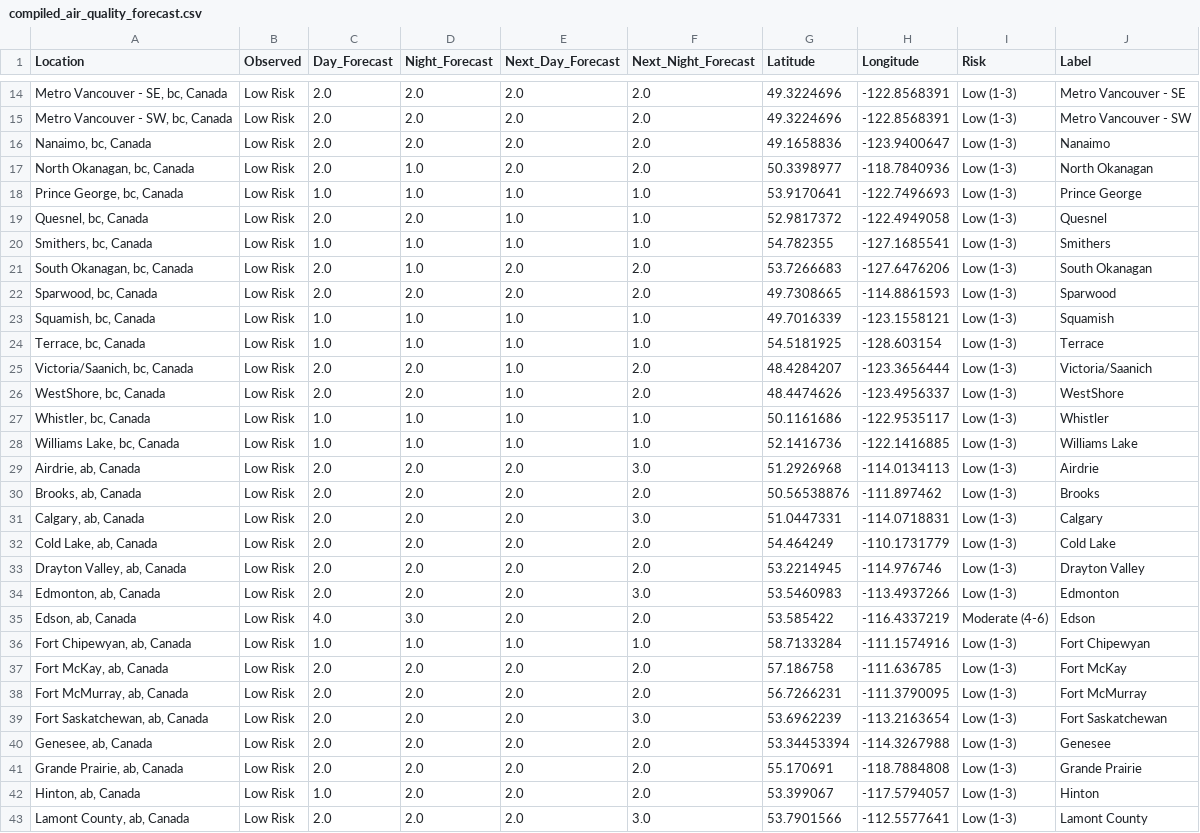
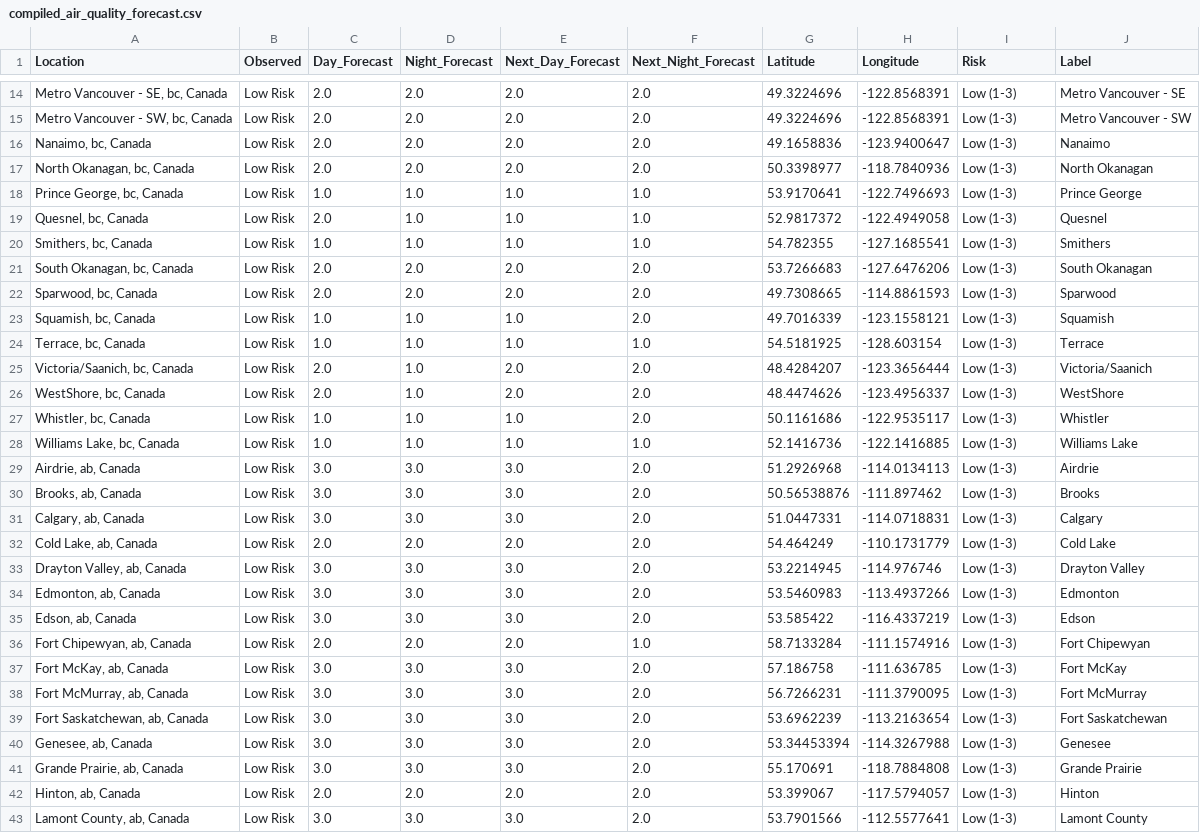
Before and after one commit to jagius/cda-air-quality-compiler, a CSV file: docs/compiled_air_quality_forecast.csv, drawn as a sheet; only a part is shown, gaps mark what is left out; the diff covers the shown part only.

```diff
--- a/docs/compiled_air_quality_forecast.csv
+++ b/docs/compiled_air_quality_forecast.csv
@@ -16,28 +16,28 @@ Location,Observed,Day_Forecast,Night_Forecast,Next_Day_Forecast,Next_Night_Forec
 "Nanaimo, bc, Canada",Low Risk,2.0,2.0,2.0,2.0,49.1658836,-123.9400647,Low (1-3),Nanaimo
-"North Okanagan, bc, Canada",Low Risk,2.0,1.0,2.0,2.0,50.3398977,-118.7840936,Low (1-3),North Okanagan
+"North Okanagan, bc, Canada",Low Risk,2.0,2.0,2.0,2.0,50.3398977,-118.7840936,Low (1-3),North Okanagan
 "Prince George, bc, Canada",Low Risk,1.0,1.0,1.0,1.0,53.9170641,-122.7496693,Low (1-3),Prince George
-"Quesnel, bc, Canada",Low Risk,2.0,2.0,1.0,1.0,52.9817372,-122.4949058,Low (1-3),Quesnel
+"Quesnel, bc, Canada",Low Risk,2.0,1.0,1.0,1.0,52.9817372,-122.4949058,Low (1-3),Quesnel
 "Smithers, bc, Canada",Low Risk,1.0,1.0,1.0,1.0,54.782355,-127.1685541,Low (1-3),Smithers
-"South Okanagan, bc, Canada",Low Risk,2.0,1.0,2.0,2.0,53.7266683,-127.6476206,Low (1-3),South Okanagan
+"South Okanagan, bc, Canada",Low Risk,2.0,2.0,2.0,2.0,53.7266683,-127.6476206,Low (1-3),South Okanagan
 "Sparwood, bc, Canada",Low Risk,2.0,2.0,2.0,2.0,49.7308665,-114.8861593,Low (1-3),Sparwood
-"Squamish, bc, Canada",Low Risk,1.0,1.0,1.0,1.0,49.7016339,-123.1558121,Low (1-3),Squamish
+"Squamish, bc, Canada",Low Risk,1.0,1.0,1.0,2.0,49.7016339,-123.1558121,Low (1-3),Squamish
 "Terrace, bc, Canada",Low Risk,1.0,1.0,1.0,1.0,54.5181925,-128.603154,Low (1-3),Terrace
-"Victoria/Saanich, bc, Canada",Low Risk,2.0,2.0,1.0,2.0,48.4284207,-123.3656444,Low (1-3),Victoria/Saanich
-"WestShore, bc, Canada",Low Risk,2.0,2.0,1.0,2.0,48.4474626,-123.4956337,Low (1-3),WestShore
-"Whistler, bc, Canada",Low Risk,1.0,1.0,1.0,1.0,50.1161686,-122.9535117,Low (1-3),Whistler
+"Victoria/Saanich, bc, Canada",Low Risk,2.0,1.0,2.0,2.0,48.4284207,-123.3656444,Low (1-3),Victoria/Saanich
+"WestShore, bc, Canada",Low Risk,2.0,1.0,2.0,2.0,48.4474626,-123.4956337,Low (1-3),WestShore
+"Whistler, bc, Canada",Low Risk,1.0,1.0,1.0,2.0,50.1161686,-122.9535117,Low (1-3),Whistler
 "Williams Lake, bc, Canada",Low Risk,1.0,1.0,1.0,1.0,52.1416736,-122.1416885,Low (1-3),Williams Lake
-"Airdrie, ab, Canada",Low Risk,2.0,2.0,2.0,3.0,51.2926968,-114.0134113,Low (1-3),Airdrie
-"Brooks, ab, Canada",Low Risk,2.0,2.0,2.0,2.0,50.56538876,-111.897462,Low (1-3),Brooks
-"Calgary, ab, Canada",Low Risk,2.0,2.0,2.0,3.0,51.0447331,-114.0718831,Low (1-3),Calgary
+"Airdrie, ab, Canada",Low Risk,3.0,3.0,3.0,2.0,51.2926968,-114.0134113,Low (1-3),Airdrie
+"Brooks, ab, Canada",Low Risk,3.0,3.0,3.0,2.0,50.56538876,-111.897462,Low (1-3),Brooks
+"Calgary, ab, Canada",Low Risk,3.0,3.0,3.0,2.0,51.0447331,-114.0718831,Low (1-3),Calgary
 "Cold Lake, ab, Canada",Low Risk,2.0,2.0,2.0,2.0,54.464249,-110.1731779,Low (1-3),Cold Lake
-"Drayton Valley, ab, Canada",Low Risk,2.0,2.0,2.0,2.0,53.2214945,-114.976746,Low (1-3),Drayton Valley
-"Edmonton, ab, Canada",Low Risk,2.0,2.0,2.0,3.0,53.5460983,-113.4937266,Low (1-3),Edmonton
-"Edson, ab, Canada",Low Risk,4.0,3.0,2.0,2.0,53.585422,-116.4337219,Moderate (4-6),Edson
-"Fort Chipewyan, ab, Canada",Low Risk,1.0,1.0,1.0,1.0,58.7133284,-111.1574916,Low (1-3),Fort Chipewyan
-"Fort McKay, ab, Canada",Low Risk,2.0,2.0,2.0,2.0,57.186758,-111.636785,Low (1-3),Fort McKay
-"Fort McMurray, ab, Canada",Low Risk,2.0,2.0,2.0,2.0,56.7266231,-111.3790095,Low (1-3),Fort McMurray
-"Fort Saskatchewan, ab, Canada",Low Risk,2.0,2.0,2.0,3.0,53.6962239,-113.2163654,Low (1-3),Fort Saskatchewan
-"Genesee, ab, Canada",Low Risk,2.0,2.0,2.0,2.0,53.34453394,-114.3267988,Low (1-3),Genesee
-"Grande Prairie, ab, Canada",Low Risk,2.0,2.0,2.0,2.0,55.170691,-118.7884808,Low (1-3),Grande Prairie
-"Hinton, ab, Canada",Low Risk,1.0,2.0,2.0,2.0,53.399067,-117.5794057,Low (1-3),Hinton
-"Lamont County, ab, Canada",Low Risk,2.0,2.0,2.0,3.0,53.7901566,-112.5577641,Low (1-3),Lamont County
+"Drayton Valley, ab, Canada",Low Risk,3.0,3.0,3.0,2.0,53.2214945,-114.976746,Low (1-3),Drayton Valley
+"Edmonton, ab, Canada",Low Risk,3.0,3.0,3.0,2.0,53.5460983,-113.4937266,Low (1-3),Edmonton
+"Edson, ab, Canada",Low Risk,3.0,3.0,3.0,2.0,53.585422,-116.4337219,Low (1-3),Edson
+"Fort Chipewyan, ab, Canada",Low Risk,2.0,2.0,2.0,1.0,58.7133284,-111.1574916,Low (1-3),Fort Chipewyan
+"Fort McKay, ab, Canada",Low Risk,3.0,3.0,3.0,2.0,57.186758,-111.636785,Low (1-3),Fort McKay
+"Fort McMurray, ab, Canada",Low Risk,3.0,3.0,3.0,2.0,56.7266231,-111.3790095,Low (1-3),Fort McMurray
+"Fort Saskatchewan, ab, Canada",Low Risk,3.0,3.0,3.0,2.0,53.6962239,-113.2163654,Low (1-3),Fort Saskatchewan
+"Genesee, ab, Canada",Low Risk,3.0,3.0,3.0,2.0,53.34453394,-114.3267988,Low (1-3),Genesee
+"Grande Prairie, ab, Canada",Low Risk,3.0,3.0,3.0,2.0,55.170691,-118.7884808,Low (1-3),Grande Prairie
+"Hinton, ab, Canada",Low Risk,2.0,2.0,2.0,2.0,53.399067,-117.5794057,Low (1-3),Hinton
+"Lamont County, ab, Canada",Low Risk,3.0,3.0,3.0,2.0,53.7901566,-112.5577641,Low (1-3),Lamont County
```
Also changed, not shown: 51 edited cells elsewhere in this file, docs/active_fires.csv, docs/active_fires_bc.csv, 6 other files.
